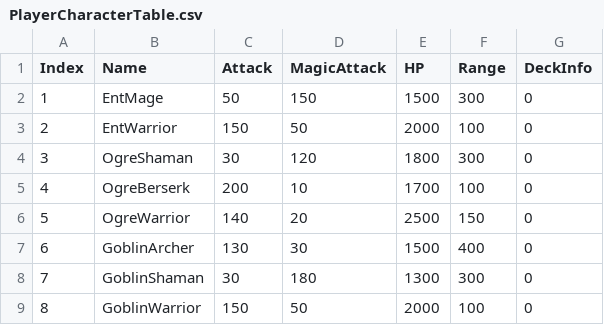
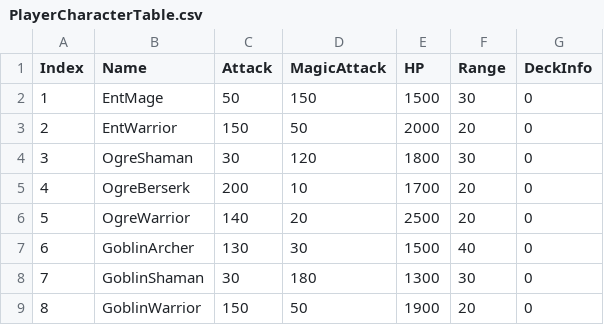
Before and after one commit to Crovax9/ProjectValkyrie, a CSV file: Assets/Resources/PlayerCharacterTable.csv, drawn as a sheet.

```diff
--- a/Assets/Resources/PlayerCharacterTable.csv
+++ b/Assets/Resources/PlayerCharacterTable.csv
@@ -1,9 +1,9 @@
 Index,Name,Attack,MagicAttack,HP,Range,DeckInfo
-1,EntMage,50,150,1500,300,0
-2,EntWarrior,150,50,2000,100,0
-3,OgreShaman,30,120,1800,300,0
-4,OgreBerserk,200,10,1700,100,0
-5,OgreWarrior,140,20,2500,150,0
-6,GoblinArcher,130,30,1500,400,0
-7,GoblinShaman,30,180,1300,300,0
-8,GoblinWarrior,150,50,2000,100,0
+1,EntMage,50,150,1500,30,0
+2,EntWarrior,150,50,2000,20,0
+3,OgreShaman,30,120,1800,30,0
+4,OgreBerserk,200,10,1700,20,0
+5,OgreWarrior,140,20,2500,20,0
+6,GoblinArcher,130,30,1500,40,0
+7,GoblinShaman,30,180,1300,30,0
+8,GoblinWarrior,150,50,1900,20,0
```
Also changed, not shown: 15 other files.
